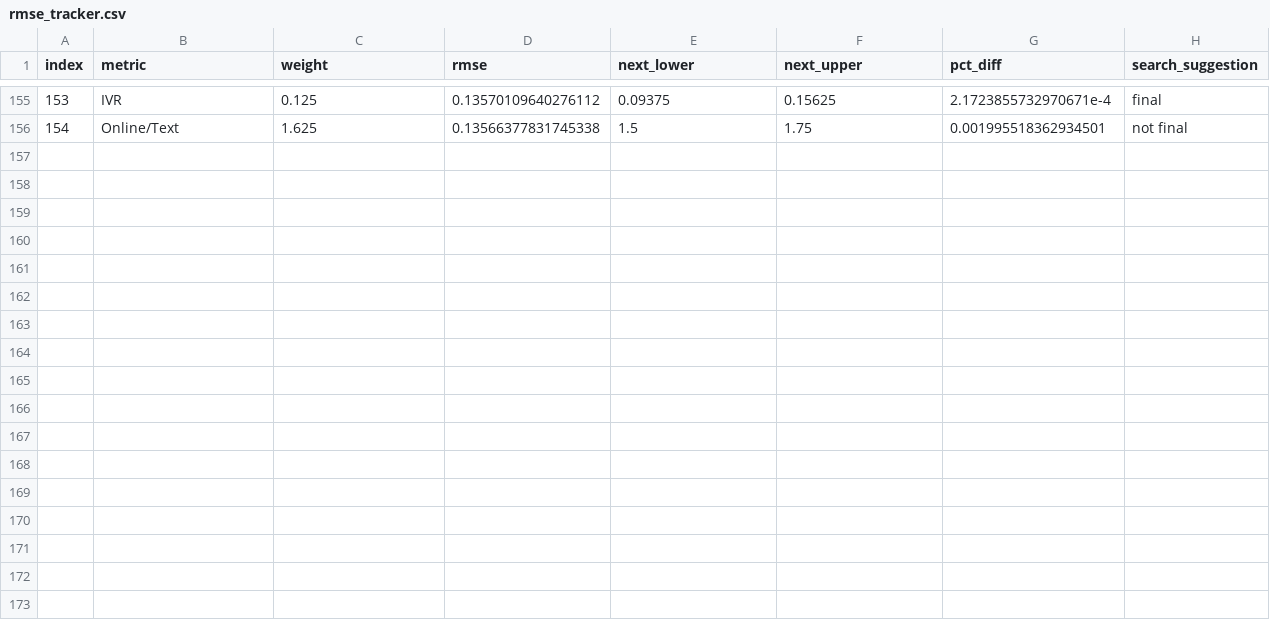
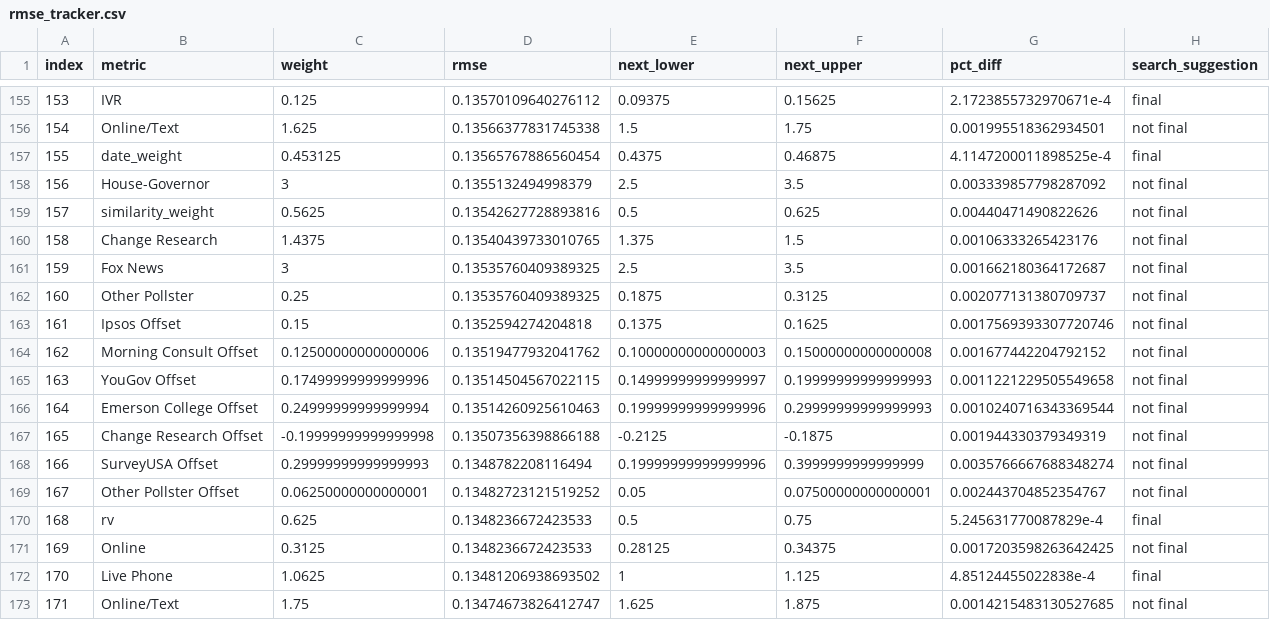
Before and after one commit to markjrieke/2022-midterm-forecasts, a CSV file: data/models/midterm_model/rmse_tracker.csv, drawn as a sheet; only a part is shown, gaps mark what is left out.

```diff
--- a/data/models/midterm_model/rmse_tracker.csv
+++ b/data/models/midterm_model/rmse_tracker.csv
@@ -156 +156,18 @@ index,metric,weight,rmse,next_lower,next_upper,pct_diff,search_suggestion
 154,Online/Text,1.625,0.13566377831745338,1.5,1.75,0.001995518362934501,not final
+155,date_weight,0.453125,0.13565767886560454,0.4375,0.46875,4.1147200011898525e-4,final
+156,House-Governor,3,0.1355132494998379,2.5,3.5,0.003339857798287092,not final
+157,similarity_weight,0.5625,0.13542627728893816,0.5,0.625,0.00440471490822626,not final
+158,Change Research,1.4375,0.13540439733010765,1.375,1.5,0.00106333265423176,not final
+159,Fox News,3,0.13535760409389325,2.5,3.5,0.001662180364172687,not final
+160,Other Pollster,0.25,0.13535760409389325,0.1875,0.3125,0.002077131380709737,not final
+161,Ipsos Offset,0.15,0.1352594274204818,0.1375,0.1625,0.0017569393307720746,not final
+162,Morning Consult Offset,0.12500000000000006,0.13519477932041762,0.10000000000000003,0.15000000000000008,0.001677442204792152,not final
+163,YouGov Offset,0.17499999999999996,0.13514504567022115,0.14999999999999997,0.19999999999999993,0.0011221229505549658,not final
+164,Emerson College Offset,0.24999999999999994,0.13514260925610463,0.19999999999999996,0.29999999999999993,0.0010240716343369544,not final
+165,Change Research Offset,-0.19999999999999998,0.13507356398866188,-0.2125,-0.1875,0.001944330379349319,not final
+166,SurveyUSA Offset,0.29999999999999993,0.1348782208116494,0.19999999999999996,0.3999999999999999,0.0035766667688348274,not final
+167,Other Pollster Offset,0.06250000000000001,0.13482723121519252,0.05,0.07500000000000001,0.002443704852354767,not final
+168,rv,0.625,0.1348236672423533,0.5,0.75,5.245631770087829e-4,final
+169,Online,0.3125,0.1348236672423533,0.28125,0.34375,0.0017203598263642425,not final
+170,Live Phone,1.0625,0.13481206938693502,1,1.125,4.85124455022838e-4,final
+171,Online/Text,1.75,0.13474673826412747,1.625,1.875,0.0014215483130527685,not final
```
Also changed, not shown: data/models/midterm_model/variable_weights.csv, 1 other file.
